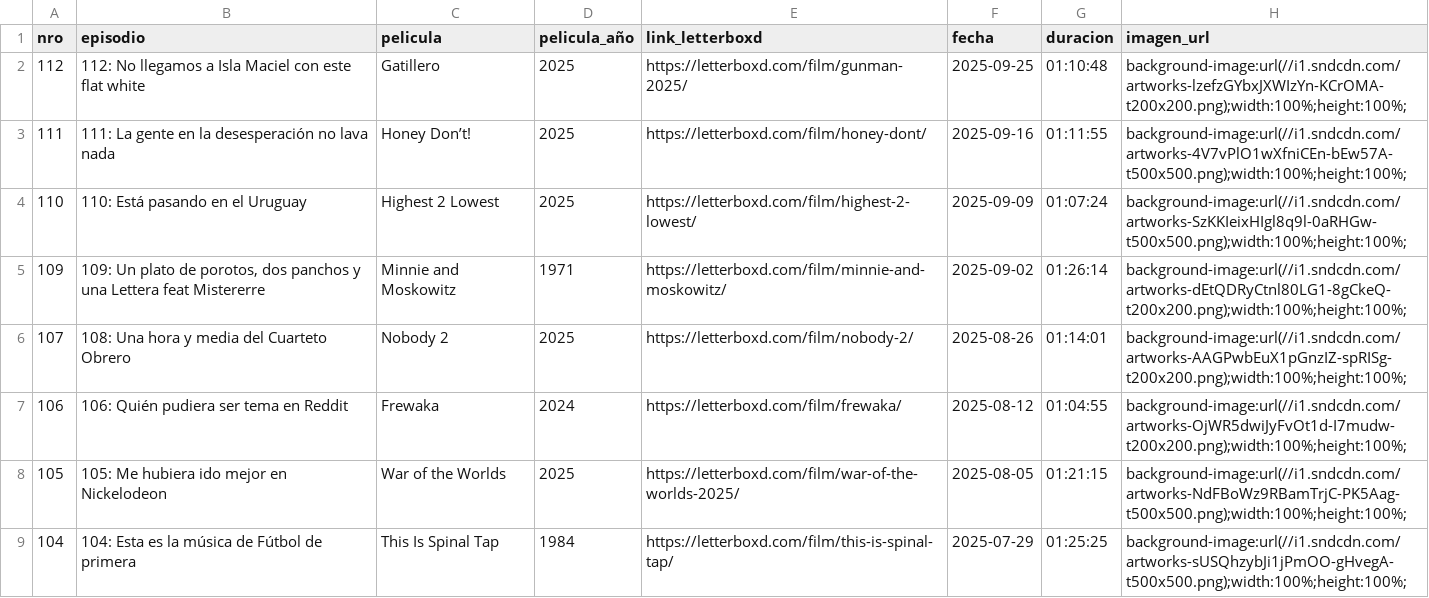
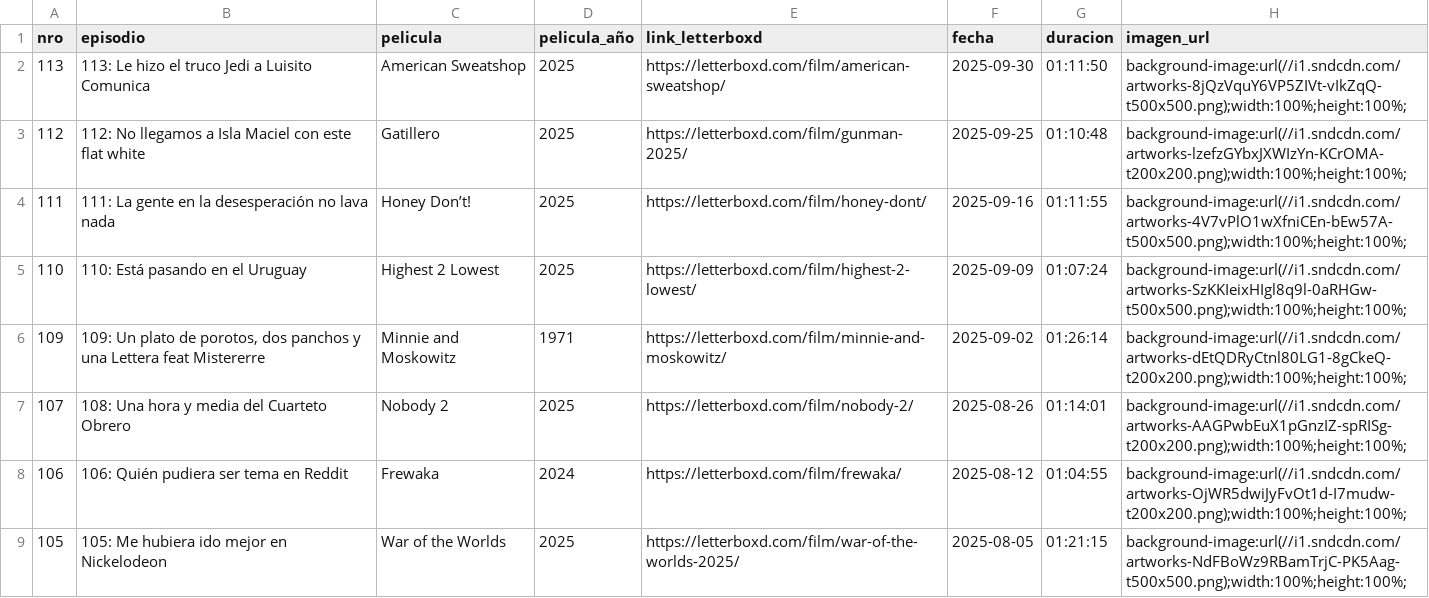
Before and after one commit to vhgauto/ht.buscador, a CSV file: datos/country_club.csv, drawn as a sheet; only a part is shown; the shorter side is filled out with more unchanged rows.

Commit message:
Update country_club.csv

```diff
--- a/datos/country_club.csv
+++ b/datos/country_club.csv
@@ -1,2 +1,3 @@
 nro,episodio,pelicula,pelicula_año,link_letterboxd,fecha,duracion,imagen_url
+113,113: Le hizo el truco Jedi a Luisito Comunica,American Sweatshop,2025,https://letterboxd.com/film/american-sweatshop/,2025-09-30,01:11:50,background-image:url(//i1.sndcdn.com/artworks-8jQzVquY6VP5ZIVt-vIkZqQ-t500x500.png);width:100%;height:100%;
 112,112: No llegamos a Isla Maciel con este flat white,Gatillero,2025,https://letterboxd.com/film/gunman-2025/,2025-09-25,01:10:48,background-image:url(//i1.sndcdn.com/artworks-lzefzGYbxJXWIzYn-KCrOMA-t200x200.png);width:100%;height:100%;
```
